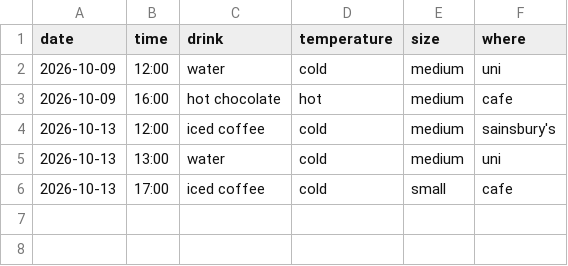
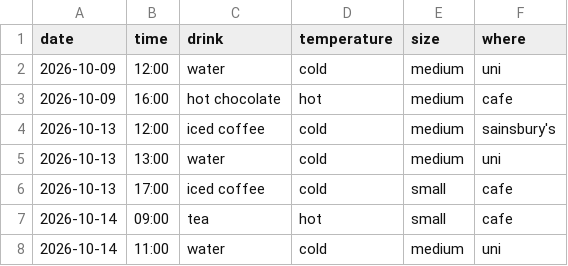
Before and after one commit to ftimamo/portfolio, a CSV file: data.csv, drawn as a sheet.

Commit message:
drinks on oct 14

```diff
--- a/data.csv
+++ b/data.csv
@@ -6 +6,3 @@ date,time,drink,temperature,size,where
 2026-10-13,17:00,iced coffee,cold,small,cafe
+2026-10-14,09:00,tea,hot,small,cafe
+2026-10-14,11:00,water,cold,medium,uni
```
